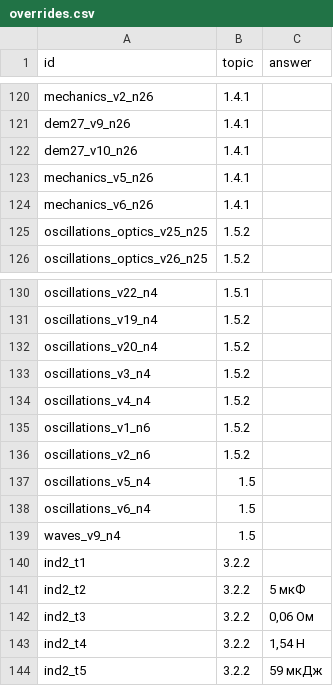
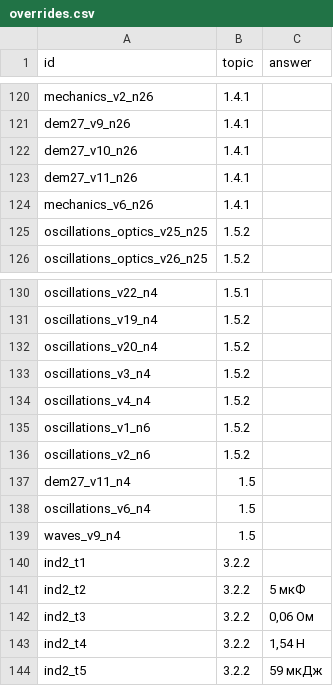
Before and after one commit to yasackowalex-cmd/mini-app-tg, a CSV file: overrides.csv, drawn as a sheet; only a part is shown, gaps mark what is left out.

```diff
--- a/overrides.csv
+++ b/overrides.csv
@@ -122,3 +122,3 @@ dem27_v9_n26,1.4.1,
 dem27_v10_n26,1.4.1,
-mechanics_v5_n26,1.4.1,
+dem27_v11_n26,1.4.1,
 mechanics_v6_n26,1.4.1,
@@ -136,3 +136,3 @@ oscillations_v1_n6,1.5.2,
 oscillations_v2_n6,1.5.2,
-oscillations_v5_n4,1.5,
+dem27_v11_n4,1.5,
 oscillations_v6_n4,1.5,
```
Also changed, not shown: 37 other files.
